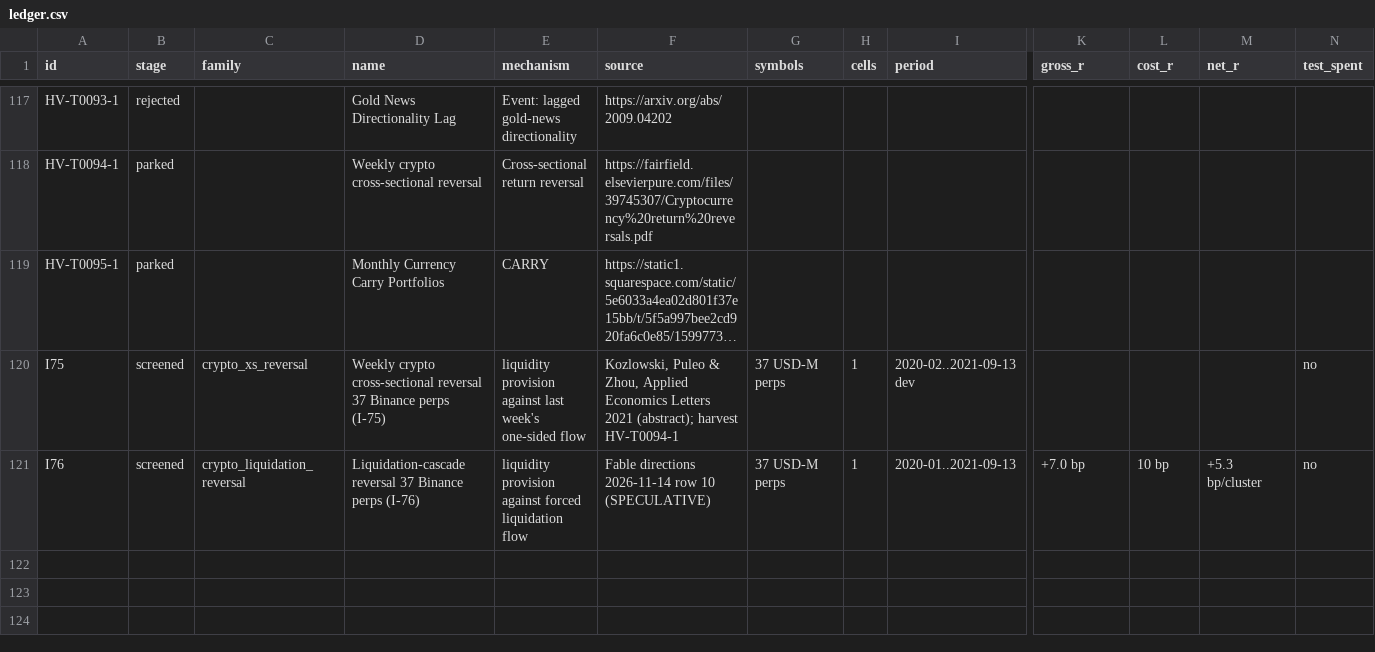
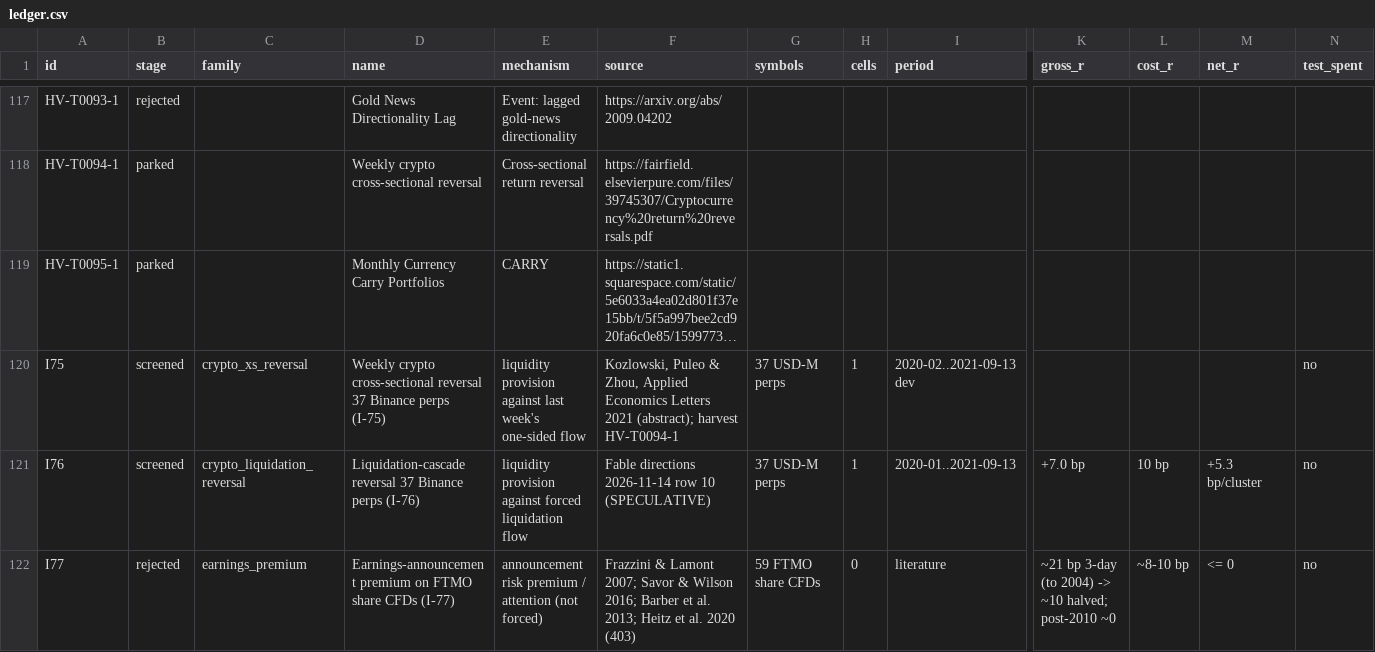
Before and after one commit to hslu-jwn/claude-backtester_V2, a CSV file: research/ledger.csv, drawn as a sheet; only a part is shown, gaps mark what is left out; long unchanged cells end in …; rows hold the shown columns only; the diff names each change by its address in the sheet, - before the commit and + after, or states it on an @@ line.

```diff
--- a/research/ledger.csv
+++ b/research/ledger.csv
+row 122: I77 | rejected | earnings_premium | Earnings-announcement premium on FTMO share CFDs (I-77) | announcement risk premium / attention (not forced) | Frazzini & Lamont 2007; Savor & Wilson 2016; Barber et al. 2013; Heitz et al. 2020 (403) | 59 FTMO share CFDs | 0 | literature | ~21 bp 3-day (to 2004) -> ~10 halved; post-2010 ~0 | ~8-10 bp | <= 0 | no
```
Also changed, not shown: 2 other files.
